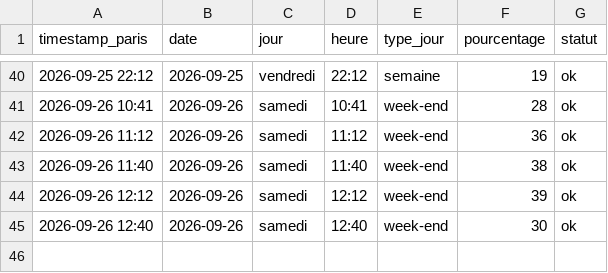
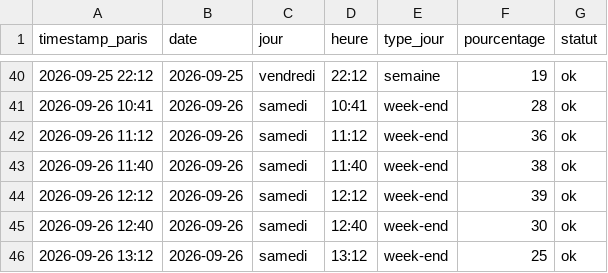
Before and after one commit to edwolfpack/caliceo-affluence, a CSV file: data/readings.csv, drawn as a sheet; only a part is shown, gaps mark what is left out.

```diff
--- a/data/readings.csv
+++ b/data/readings.csv
@@ -45 +45,2 @@ timestamp_paris,date,jour,heure,type_jour,pourcentage,statut
 2026-09-26 12:40,2026-09-26,samedi,12:40,week-end,30,ok
+2026-09-26 13:12,2026-09-26,samedi,13:12,week-end,25,ok
```
